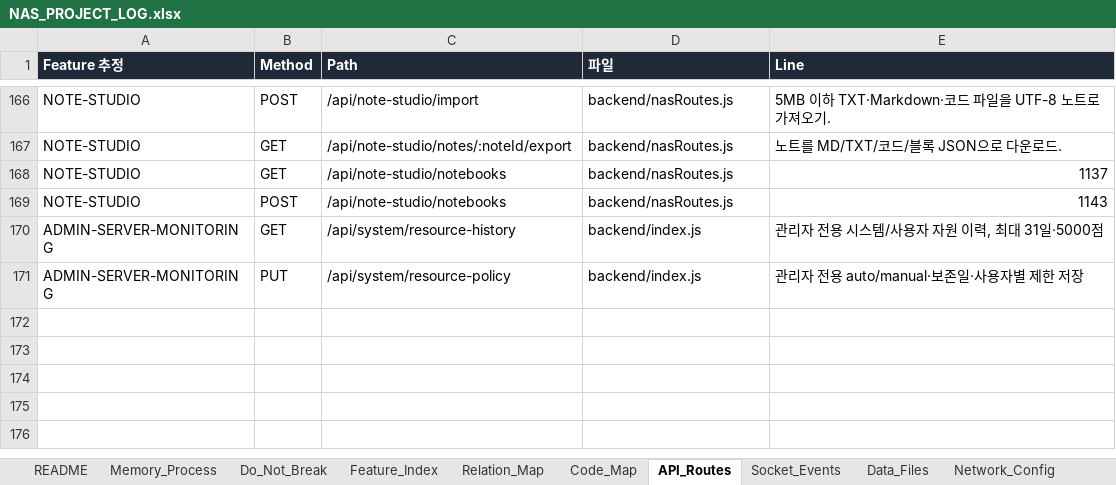
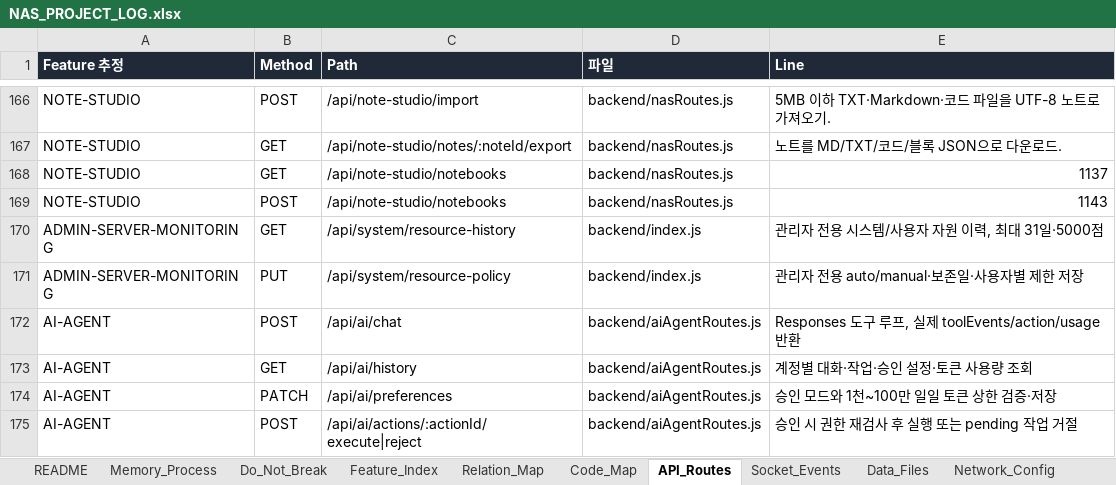
Before and after one commit to CLim020924/NAS_dev, an Excel workbook: docs/NAS_PROJECT_LOG.xlsx, sheet API_Routes, drawn as a sheet; only a part is shown, gaps mark what is left out; values as stored, in another font and other column widths than the file's, no borders; the diff names each change by its address in the sheet, - before the commit and + after, or states it on an @@ line.

Commit message:
feat: add executable NAS AI agent tools

```diff
--- a/docs/NAS_PROJECT_LOG.xlsx (sheet API_Routes)
+++ b/docs/NAS_PROJECT_LOG.xlsx (sheet API_Routes)
+row 172: AI-AGENT | POST | /api/ai/chat | backend/aiAgentRoutes.js | Responses 도구 루프, 실제 toolEvents/action/usage 반환
+row 173: AI-AGENT | GET | /api/ai/history | backend/aiAgentRoutes.js | 계정별 대화·작업·승인 설정·토큰 사용량 조회
+row 174: AI-AGENT | PATCH | /api/ai/preferences | backend/aiAgentRoutes.js | 승인 모드와 1천~100만 일일 토큰 상한 검증·저장
+row 175: AI-AGENT | POST | /api/ai/actions/:actionId/execute|reject | backend/aiAgentRoutes.js | 승인 시 권한 재검사 후 실행 또는 pending 작업 거절
```
Also changed, not shown: sheet Code_Map, sheet Patch_Log, sheet Relation_Map, sheet 보류 작업, sheet Feature_Index, sheet Do_Not_Break, 1 more sheet, 9 other files.
